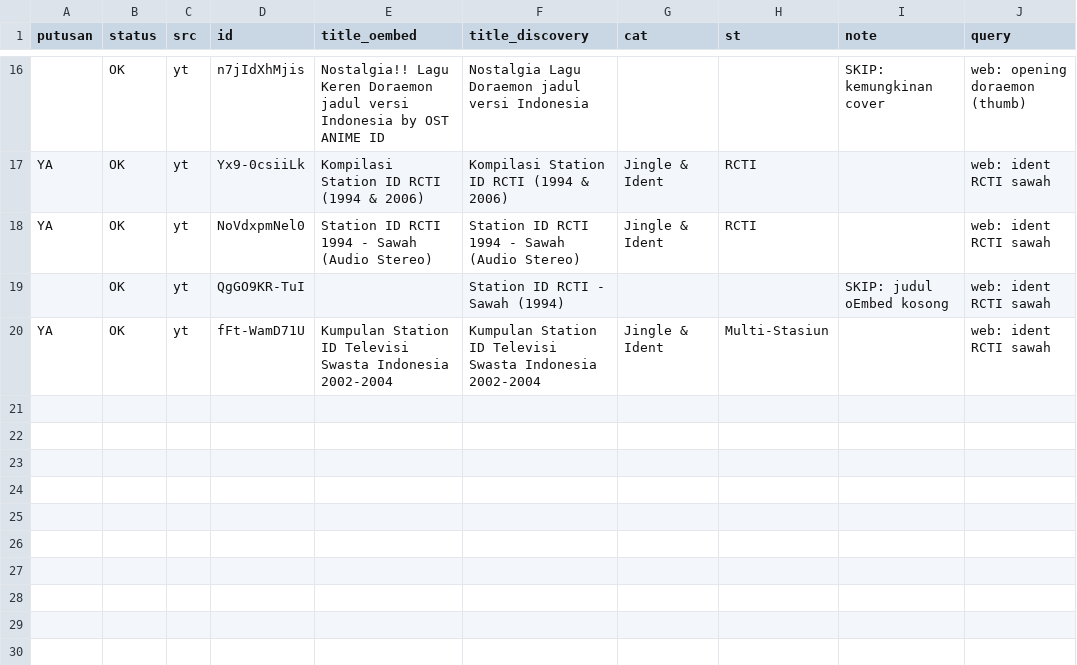
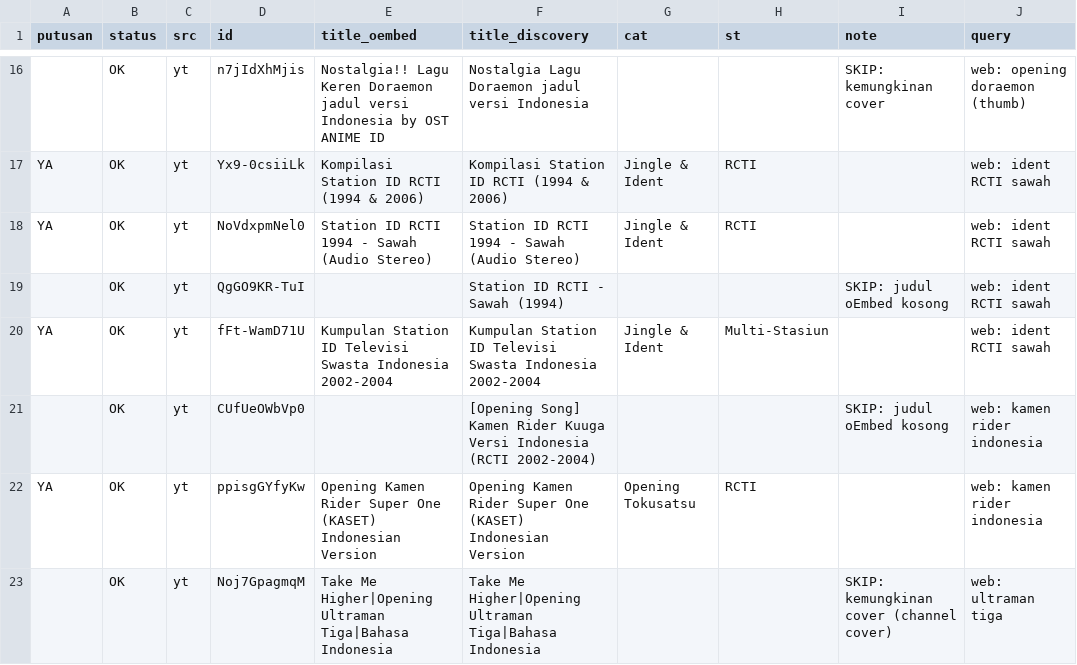
Before and after one commit to Llunatics/siar, a TSV file: scripts/cand/rev-yt-manual.tsv, drawn as a sheet; only a part is shown, gaps mark what is left out.

Commit message:
audit siklus 15-16: kaca CRT off-state, batch YT tokusatsu +1 (katalog 282), merge review.py

```diff
--- a/scripts/cand/rev-yt-manual.tsv
+++ b/scripts/cand/rev-yt-manual.tsv
@@ -20 +20,4 @@ YA	OK	yt	NoVdxpmNel0	Station ID RCTI 1994 - Sawah (Audio Stereo)	Station ID RCTI
 YA	OK	yt	fFt-WamD71U	Kumpulan Station ID Televisi Swasta Indonesia 2002-2004	Kumpulan Station ID Televisi Swasta Indonesia 2002-2004	Jingle & Ident	Multi-Stasiun		web: ident RCTI sawah
+	OK	yt	CUfUeOWbVp0		[Opening Song] Kamen Rider Kuuga Versi Indonesia (RCTI 2002-2004)			SKIP: judul oEmbed kosong	web: kamen rider indonesia
+YA	OK	yt	ppisgGYfyKw	Opening Kamen Rider Super One (KASET) Indonesian Version	Opening Kamen Rider Super One (KASET) Indonesian Version	Opening Tokusatsu	RCTI		web: kamen rider indonesia
+	OK	yt	Noj7GpagmqM	Take Me Higher|Opening Ultraman Tiga|Bahasa Indonesia	Take Me Higher|Opening Ultraman Tiga|Bahasa Indonesia			SKIP: kemungkinan cover (channel cover)	web: ultraman tiga
```
Also changed, not shown: 7 other files.
